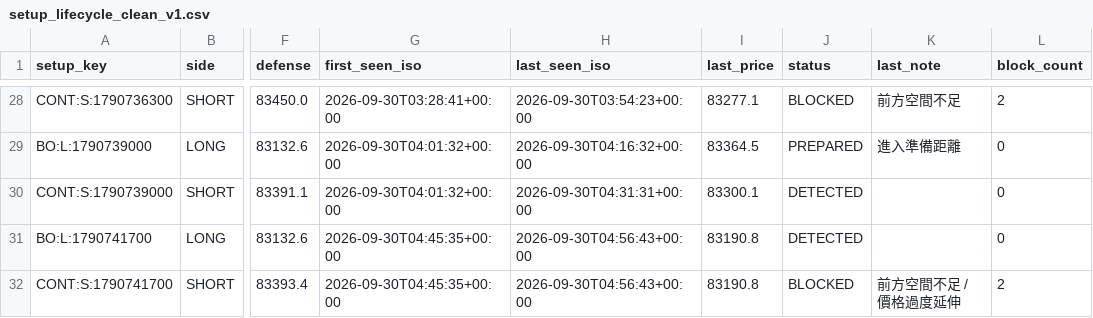
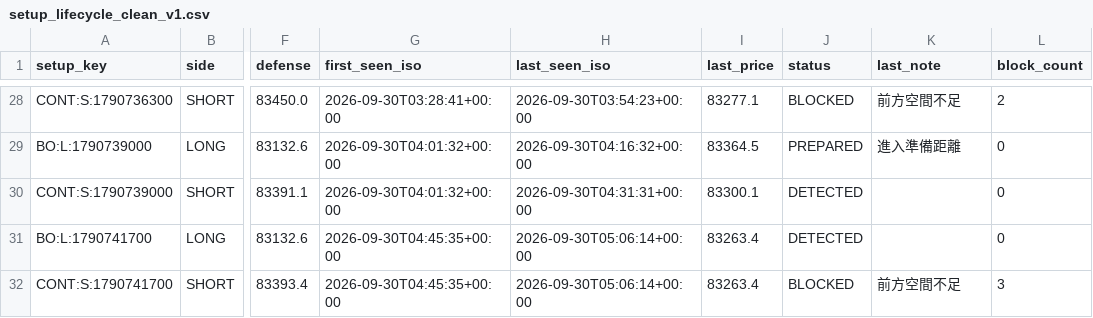
Before and after one commit to 126liangting-sketch/crypto-market-radar, a CSV file: setup_lifecycle_clean_v1.csv, drawn as a sheet; only a part is shown, gaps mark what is left out; the diff names each change by its address in the sheet, - before the commit and + after, or states it on an @@ line.

```diff
--- a/setup_lifecycle_clean_v1.csv
+++ b/setup_lifecycle_clean_v1.csv
-H31:H32 (last_seen_iso): 2026-09-30T04:56:43+00:00
+H31:H32 (last_seen_iso): 2026-09-30T05:06:14+00:00
-I31:I32 (last_price): 83190.8
+I31:I32 (last_price): 83263.4
-K32 (last_note): 前方空間不足 / 價格過度延伸
+K32 (last_note): 前方空間不足
-L32 (block_count): 2
+L32 (block_count): 3
```
Also changed, not shown: blocked_setups_clean_v1.csv, paper_trades_clean_v1.csv, 6 other files.
